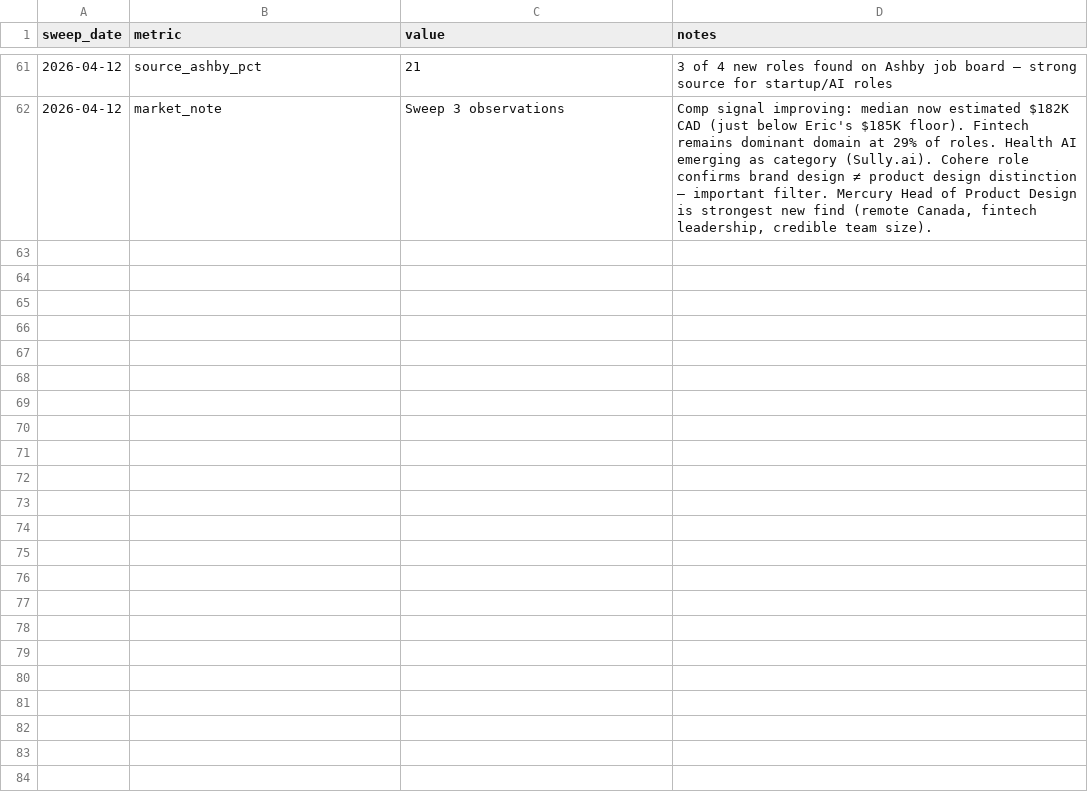
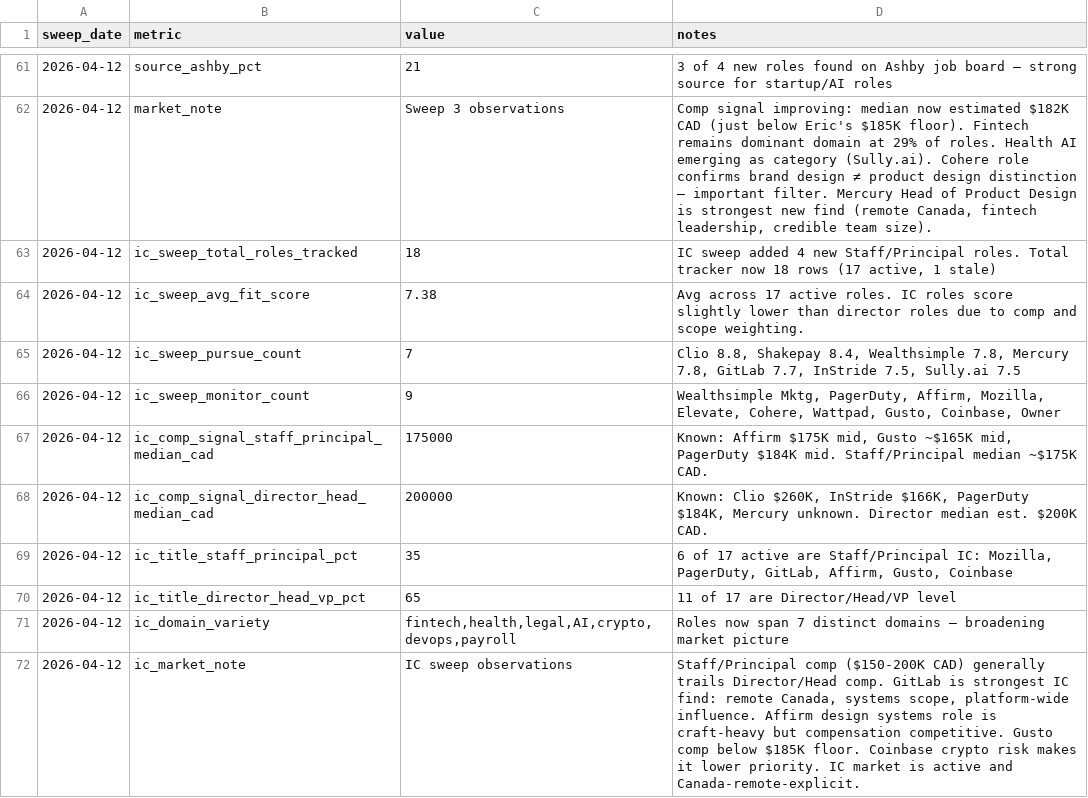
Before and after one commit to ericpuigmarti/job-market-agent, a CSV file: data/market-trends.csv, drawn as a sheet; only a part is shown, gaps mark what is left out.

```diff
--- a/data/market-trends.csv
+++ b/data/market-trends.csv
@@ -62 +62,11 @@ sweep_date,metric,value,notes
 2026-04-12,market_note,"Sweep 3 observations","Comp signal improving: median now estimated $182K CAD (just below Eric's $185K floor). Fintech remains dominant domain at 29% of roles. Health AI emerging as category (Sully.ai). Cohere role confirms brand design ≠ product design distinction — important filter. Mercury Head of Product Design is strongest new find (remote Canada, fintech leadership, credible team size)."
+2026-04-12,ic_sweep_total_roles_tracked,18,"IC sweep added 4 new Staff/Principal roles. Total tracker now 18 rows (17 active, 1 stale)"
+2026-04-12,ic_sweep_avg_fit_score,7.38,"Avg across 17 active roles. IC roles score slightly lower than director roles due to comp and scope weighting."
+2026-04-12,ic_sweep_pursue_count,7,"Clio 8.8, Shakepay 8.4, Wealthsimple 7.8, Mercury 7.8, GitLab 7.7, InStride 7.5, Sully.ai 7.5"
+2026-04-12,ic_sweep_monitor_count,9,"Wealthsimple Mktg, PagerDuty, Affirm, Mozilla, Elevate, Cohere, Wattpad, Gusto, Coinbase, Owner"
+2026-04-12,ic_comp_signal_staff_principal_median_cad,175000,"Known: Affirm $175K mid, Gusto ~$165K mid, PagerDuty $184K mid. Staff/Principal median ~$175K CAD."
+2026-04-12,ic_comp_signal_director_head_median_cad,200000,"Known: Clio $260K, InStride $166K, PagerDuty $184K, Mercury unknown. Director median est. $200K CAD."
+2026-04-12,ic_title_staff_principal_pct,35,"6 of 17 active are Staff/Principal IC: Mozilla, PagerDuty, GitLab, Affirm, Gusto, Coinbase"
+2026-04-12,ic_title_director_head_vp_pct,65,"11 of 17 are Director/Head/VP level"
+2026-04-12,ic_domain_variety,"fintech,health,legal,AI,crypto,devops,payroll","Roles now span 7 distinct domains — broadening market picture"
+2026-04-12,ic_market_note,"IC sweep observations","Staff/Principal comp ($150-200K CAD) generally trails Director/Head comp. GitLab is strongest IC find: remote Canada, systems scope, platform-wide influence. Affirm design systems role is craft-heavy but compensation competitive. Gusto comp below $185K floor. Coinbase crypto risk makes it lower priority. IC market is active and Canada-remote-explicit."
```
Also changed, not shown: data/roles-tracker.csv, 1 other file.
